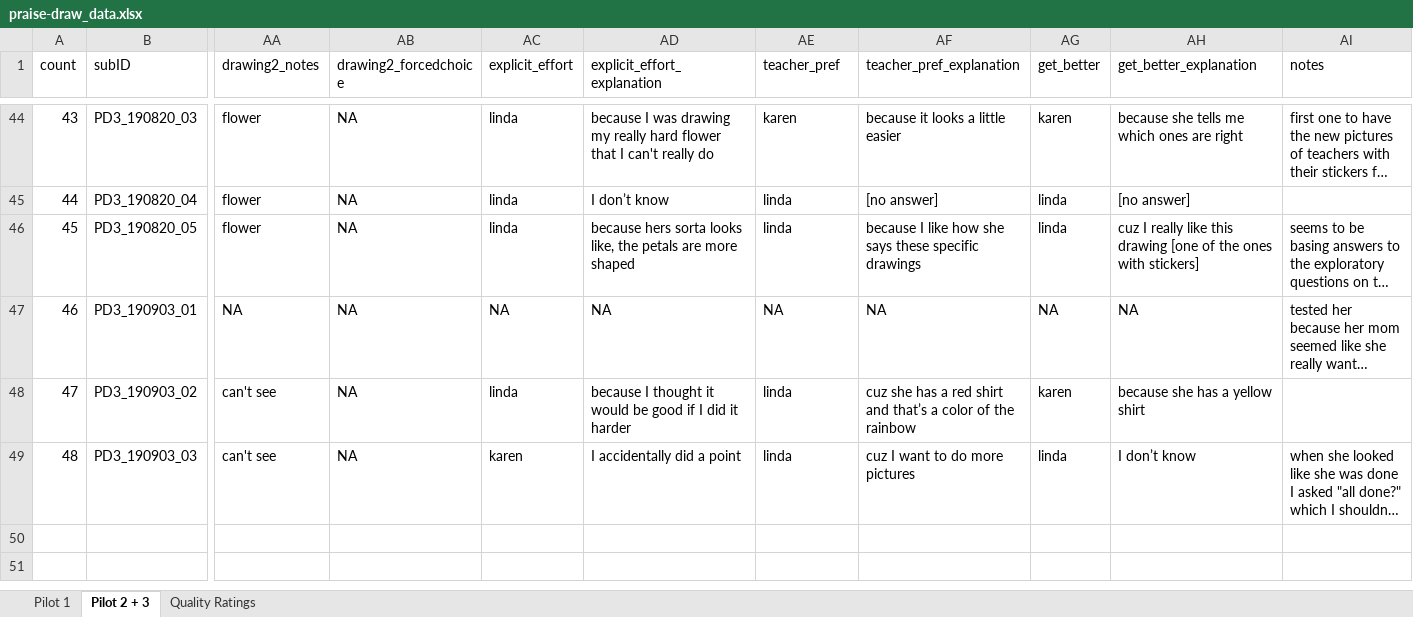
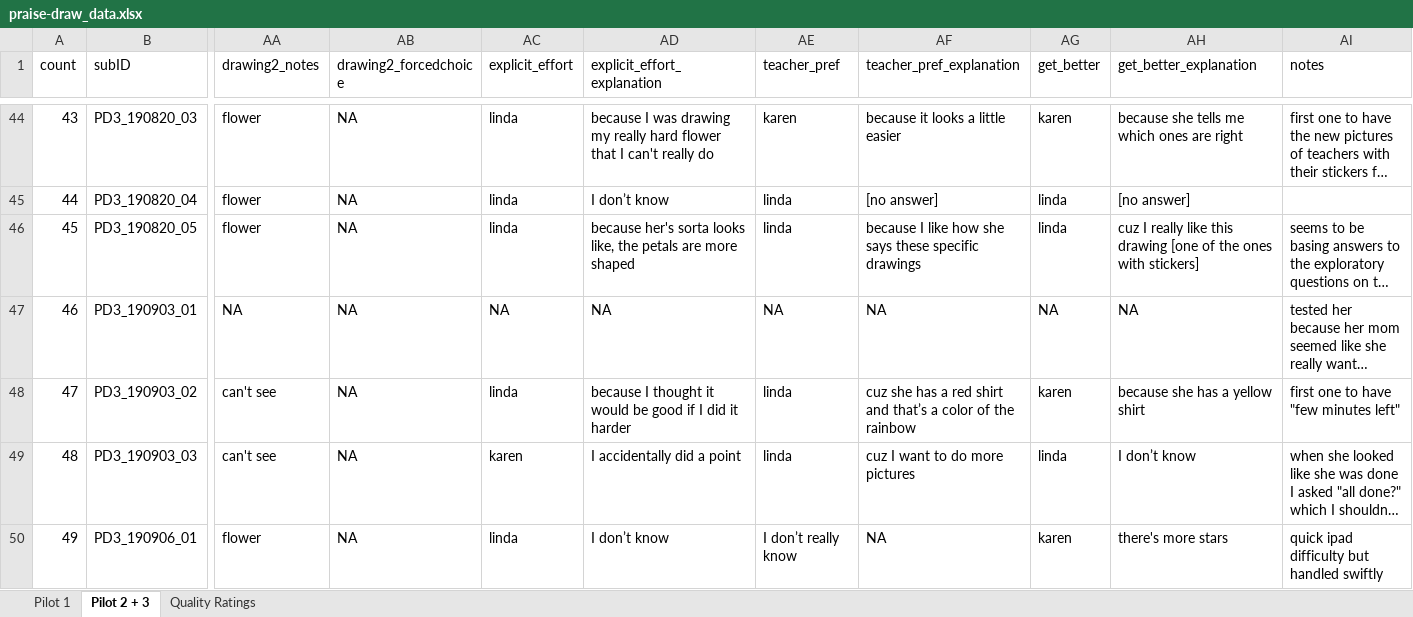
Before and after one commit to masaba/praise-draw, an Excel workbook: analysis/praise-draw_data.xlsx, sheet Pilot 2 + 3, drawn as a sheet; only a part is shown, gaps mark what is left out; long unchanged cells end in …; values as stored, in another font and other column widths than the file's, no borders; rows hold the shown columns only; the diff covers the shown part only; the diff names each change by its address in the sheet, - before the commit and + after, or states it on an @@ line.

Commit message:
coded data

```diff
--- a/analysis/praise-draw_data.xlsx (sheet Pilot 2 + 3)
+++ b/analysis/praise-draw_data.xlsx (sheet Pilot 2 + 3)
-AD46 (explicit_effort_explanation): because hers sorta looks…
+AD46 (explicit_effort_explanation): because her's sorta looks…
-AI48 (notes): (empty)
+AI48 (notes): first one to have "few minutes left"
+row 50: 49 | PD3_190906_01 | flower | NA | linda | I don’t know | I don’t really know | NA | karen | there's more stars | quick ipad difficulty but handled swiftly
```
Also changed, not shown: 12 added rows elsewhere in this sheet.
